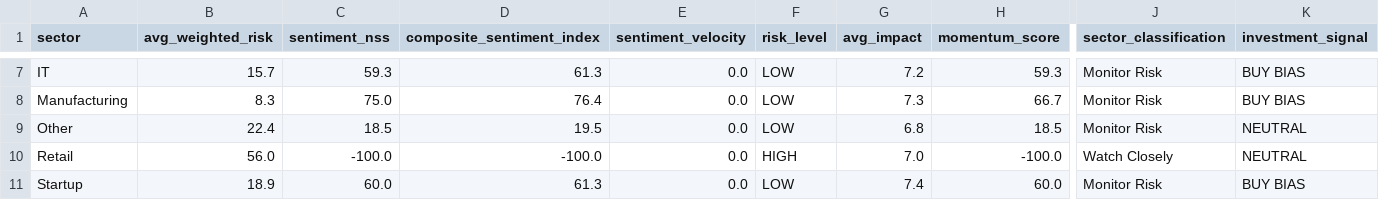
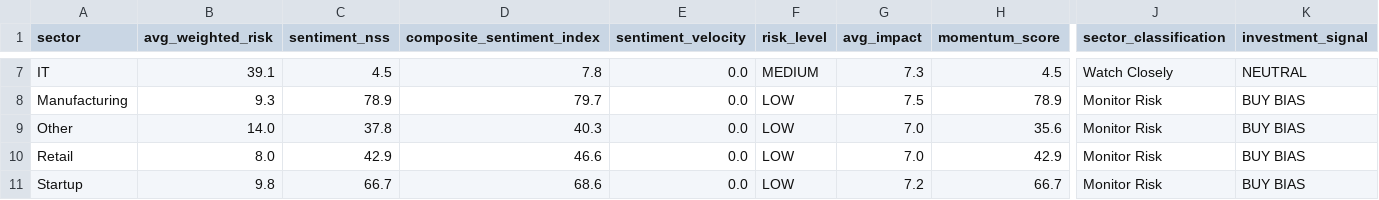
Before and after one commit to SatyamSk/MarketPulseAIData, a CSV file: latest_sectors.csv, drawn as a sheet; only a part is shown, gaps mark what is left out; the diff covers the shown part only; the diff names each change by its address in the sheet, - before the commit and + after, or states it on an @@ line.

Commit message:
Update sectors 2026-04-01T17:28:20.569105+05:30

```diff
--- a/latest_sectors.csv
+++ b/latest_sectors.csv
-B7 (avg_weighted_risk): 15.7
+B7 (avg_weighted_risk): 39.1
-C7 (sentiment_nss): 59.3
+C7 (sentiment_nss): 4.5
-D7 (composite_sentiment_index): 61.3
+D7 (composite_sentiment_index): 7.8
-F7 (risk_level): LOW
+F7 (risk_level): MEDIUM
-G7 (avg_impact): 7.2
+G7 (avg_impact): 7.3
-H7 (momentum_score): 59.3
+H7 (momentum_score): 4.5
-J7 (sector_classification): Monitor Risk
+J7 (sector_classification): Watch Closely
-K7 (investment_signal): BUY BIAS
+K7 (investment_signal): NEUTRAL
-B8 (avg_weighted_risk): 8.3
+B8 (avg_weighted_risk): 9.3
-C8 (sentiment_nss): 75.0
+C8 (sentiment_nss): 78.9
-D8 (composite_sentiment_index): 76.4
+D8 (composite_sentiment_index): 79.7
-G8 (avg_impact): 7.3
+G8 (avg_impact): 7.5
-H8 (momentum_score): 66.7
+H8 (momentum_score): 78.9
-B9 (avg_weighted_risk): 22.4
+B9 (avg_weighted_risk): 14.0
-C9 (sentiment_nss): 18.5
+C9 (sentiment_nss): 37.8
-D9 (composite_sentiment_index): 19.5
+D9 (composite_sentiment_index): 40.3
-G9 (avg_impact): 6.8
+G9 (avg_impact): 7.0
-H9 (momentum_score): 18.5
+H9 (momentum_score): 35.6
-K9:K10 (investment_signal): NEUTRAL
+K9:K10 (investment_signal): BUY BIAS
-B10 (avg_weighted_risk): 56.0
+B10 (avg_weighted_risk): 8.0
-C10 (sentiment_nss): -100.0
+C10 (sentiment_nss): 42.9
-D10 (composite_sentiment_index): -100.0
+D10 (composite_sentiment_index): 46.6
-F10 (risk_level): HIGH
+F10 (risk_level): LOW
-H10 (momentum_score): -100.0
+H10 (momentum_score): 42.9
-J10 (sector_classification): Watch Closely
+J10 (sector_classification): Monitor Risk
-B11 (avg_weighted_risk): 18.9
+B11 (avg_weighted_risk): 9.8
-C11 (sentiment_nss): 60.0
+C11 (sentiment_nss): 66.7
-D11 (composite_sentiment_index): 61.3
+D11 (composite_sentiment_index): 68.6
-G11 (avg_impact): 7.4
+G11 (avg_impact): 7.2
-H11 (momentum_score): 60.0
+H11 (momentum_score): 66.7
```
Also changed, not shown: 30 edited cells elsewhere in this file.
